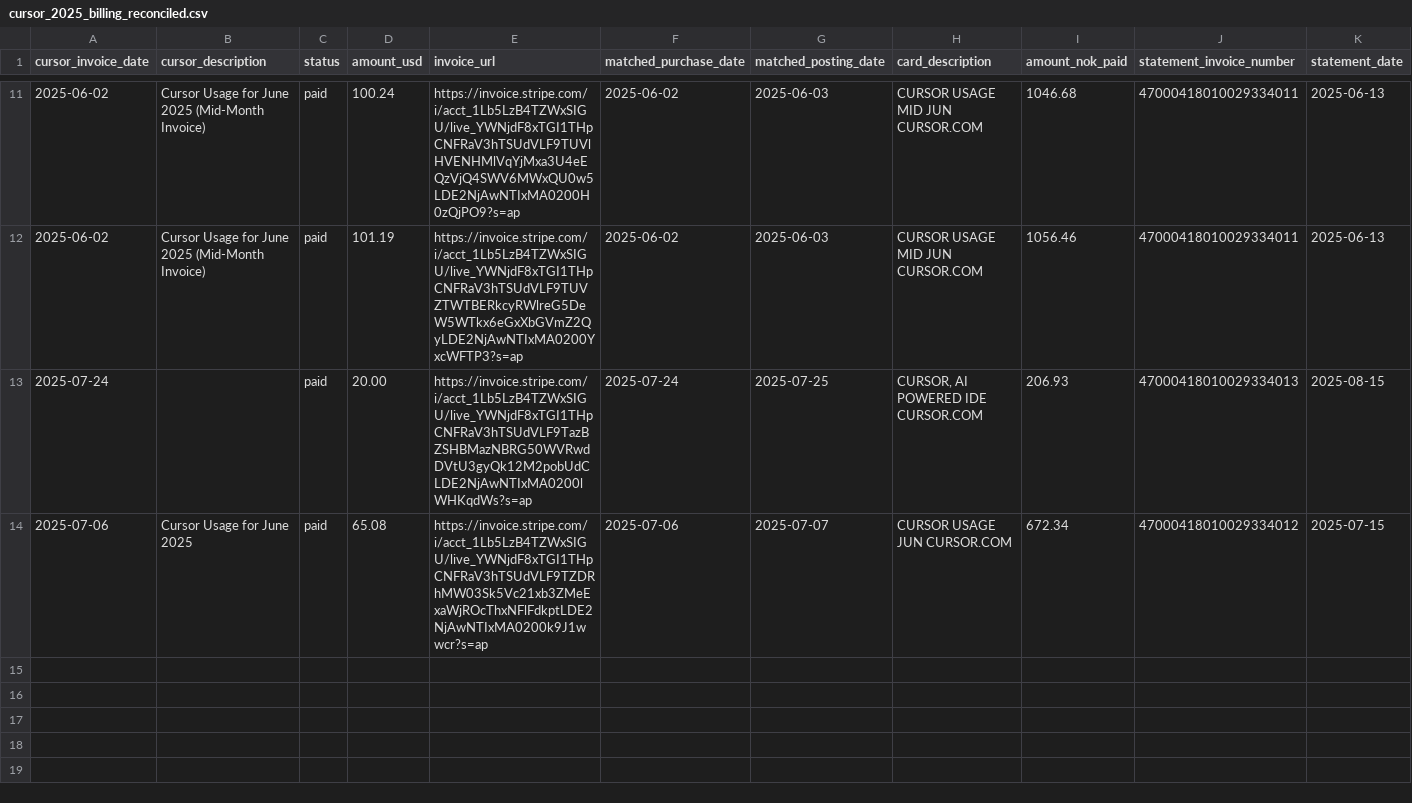
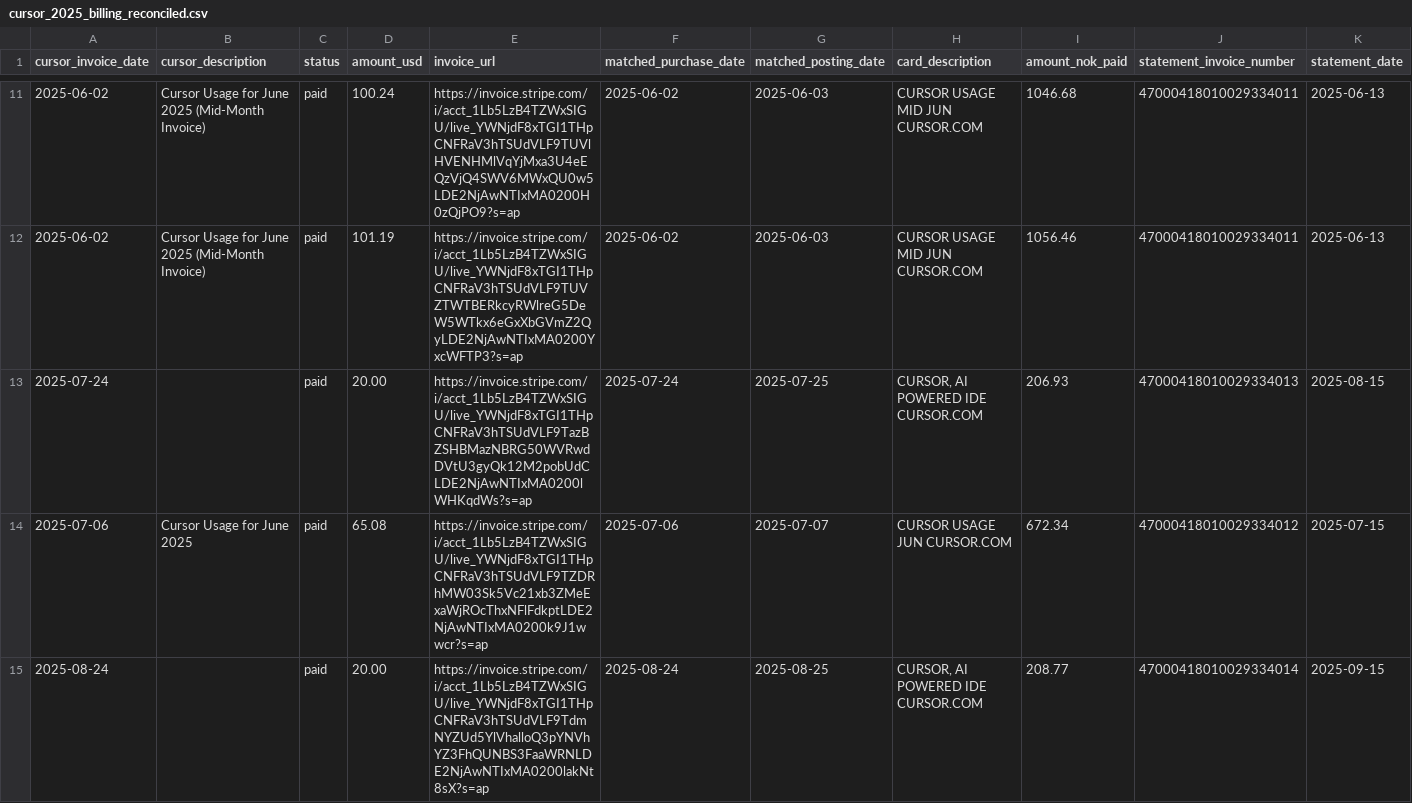
Before and after one commit to Fiskeavisen/repository-, a CSV file: cursor_2025_billing_reconciled.csv, drawn as a sheet; only a part is shown, gaps mark what is left out; rows hold the shown columns only; the diff names each change by its address in the sheet, - before the commit and + after, or states it on an @@ line.

```diff
--- a/cursor_2025_billing_reconciled.csv
+++ b/cursor_2025_billing_reconciled.csv
+row 15: 2025-08-24 |  | paid | 20.00 | https://invoice.stripe.com/i/acct_1Lb5LzB4TZWxSIGU/live_YWNjdF8xTGI1THpCNFRaV3hTSUdVLF9TdmNYZUd5YlVhalloQ3pYNVhYZ3FhQUNBS3FaaWRNLDE2NjAwNTIxMA0200lakNt8sX?s=ap | 2025-08-24 | 2025-08-25 | CURSOR, AI POWERED IDE CURSOR.COM | 208.77 | 47000418010029334014 | 2025-09-15
```
